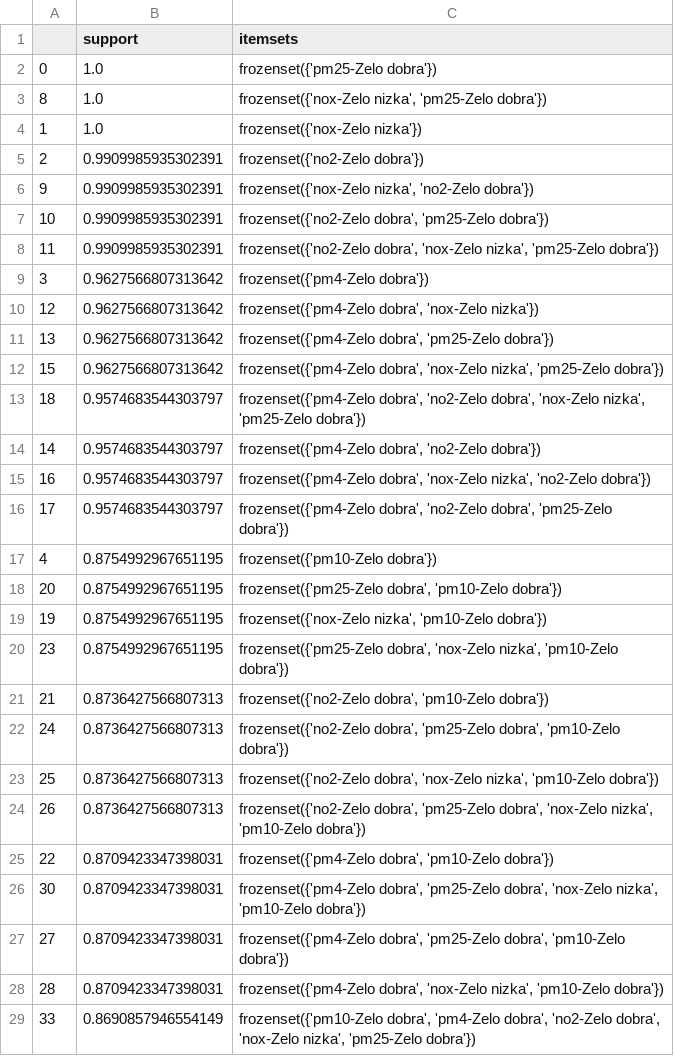
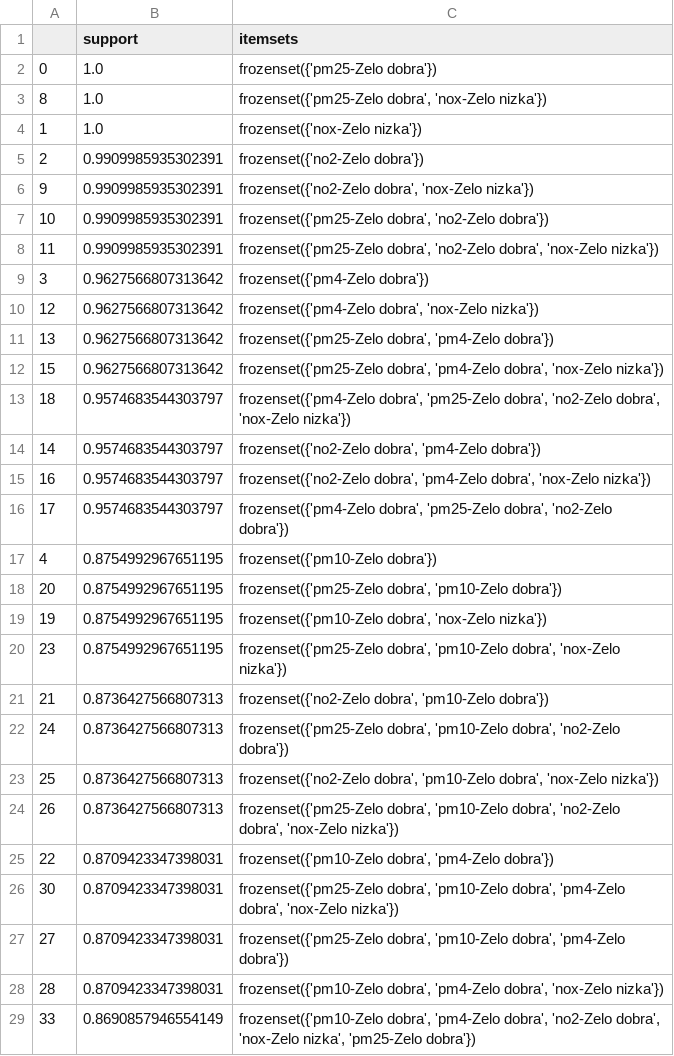
Before and after one commit to otiv33/AirQualityNARM, a CSV file: NARM/data/result_fp_growth_frequent_itemset.csv, drawn as a sheet; only a part is shown; the diff covers the shown part only.

```diff
--- a/NARM/data/result_fp_growth_frequent_itemset.csv
+++ b/NARM/data/result_fp_growth_frequent_itemset.csv
@@ -2,28 +2,28 @@
 0,1.0,frozenset({'pm25-Zelo dobra'})
-8,1.0,"frozenset({'nox-Zelo nizka', 'pm25-Zelo dobra'})"
+8,1.0,"frozenset({'pm25-Zelo dobra', 'nox-Zelo nizka'})"
 1,1.0,frozenset({'nox-Zelo nizka'})
 2,0.9909985935302391,frozenset({'no2-Zelo dobra'})
-9,0.9909985935302391,"frozenset({'nox-Zelo nizka', 'no2-Zelo dobra'})"
-10,0.9909985935302391,"frozenset({'no2-Zelo dobra', 'pm25-Zelo dobra'})"
-11,0.9909985935302391,"frozenset({'no2-Zelo dobra', 'nox-Zelo nizka', 'pm25-Zelo dobra'})"
+9,0.9909985935302391,"frozenset({'no2-Zelo dobra', 'nox-Zelo nizka'})"
+10,0.9909985935302391,"frozenset({'pm25-Zelo dobra', 'no2-Zelo dobra'})"
+11,0.9909985935302391,"frozenset({'pm25-Zelo dobra', 'no2-Zelo dobra', 'nox-Zelo nizka'})"
 3,0.9627566807313642,frozenset({'pm4-Zelo dobra'})
 12,0.9627566807313642,"frozenset({'pm4-Zelo dobra', 'nox-Zelo nizka'})"
-13,0.9627566807313642,"frozenset({'pm4-Zelo dobra', 'pm25-Zelo dobra'})"
-15,0.9627566807313642,"frozenset({'pm4-Zelo dobra', 'nox-Zelo nizka', 'pm25-Zelo dobra'})"
-18,0.9574683544303797,"frozenset({'pm4-Zelo dobra', 'no2-Zelo dobra', 'nox-Zelo nizka', 'pm25-Zelo dobra'})"
-14,0.9574683544303797,"frozenset({'pm4-Zelo dobra', 'no2-Zelo dobra'})"
-16,0.9574683544303797,"frozenset({'pm4-Zelo dobra', 'nox-Zelo nizka', 'no2-Zelo dobra'})"
-17,0.9574683544303797,"frozenset({'pm4-Zelo dobra', 'no2-Zelo dobra', 'pm25-Zelo dobra'})"
+13,0.9627566807313642,"frozenset({'pm25-Zelo dobra', 'pm4-Zelo dobra'})"
+15,0.9627566807313642,"frozenset({'pm25-Zelo dobra', 'pm4-Zelo dobra', 'nox-Zelo nizka'})"
+18,0.9574683544303797,"frozenset({'pm4-Zelo dobra', 'pm25-Zelo dobra', 'no2-Zelo dobra', 'nox-Zelo nizka'})"
+14,0.9574683544303797,"frozenset({'no2-Zelo dobra', 'pm4-Zelo dobra'})"
+16,0.9574683544303797,"frozenset({'no2-Zelo dobra', 'pm4-Zelo dobra', 'nox-Zelo nizka'})"
+17,0.9574683544303797,"frozenset({'pm4-Zelo dobra', 'pm25-Zelo dobra', 'no2-Zelo dobra'})"
 4,0.8754992967651195,frozenset({'pm10-Zelo dobra'})
 20,0.8754992967651195,"frozenset({'pm25-Zelo dobra', 'pm10-Zelo dobra'})"
-19,0.8754992967651195,"frozenset({'nox-Zelo nizka', 'pm10-Zelo dobra'})"
-23,0.8754992967651195,"frozenset({'pm25-Zelo dobra', 'nox-Zelo nizka', 'pm10-Zelo dobra'})"
+19,0.8754992967651195,"frozenset({'pm10-Zelo dobra', 'nox-Zelo nizka'})"
+23,0.8754992967651195,"frozenset({'pm25-Zelo dobra', 'pm10-Zelo dobra', 'nox-Zelo nizka'})"
 21,0.8736427566807313,"frozenset({'no2-Zelo dobra', 'pm10-Zelo dobra'})"
-24,0.8736427566807313,"frozenset({'no2-Zelo dobra', 'pm25-Zelo dobra', 'pm10-Zelo dobra'})"
-25,0.8736427566807313,"frozenset({'no2-Zelo dobra', 'nox-Zelo nizka', 'pm10-Zelo dobra'})"
-26,0.8736427566807313,"frozenset({'no2-Zelo dobra', 'pm25-Zelo dobra', 'nox-Zelo nizka', 'pm10-Zelo dobra'})"
-22,0.8709423347398031,"frozenset({'pm4-Zelo dobra', 'pm10-Zelo dobra'})"
-30,0.8709423347398031,"frozenset({'pm4-Zelo dobra', 'pm25-Zelo dobra', 'nox-Zelo nizka', 'pm10-Zelo dobra'})"
-27,0.8709423347398031,"frozenset({'pm4-Zelo dobra', 'pm25-Zelo dobra', 'pm10-Zelo dobra'})"
-28,0.8709423347398031,"frozenset({'pm4-Zelo dobra', 'nox-Zelo nizka', 'pm10-Zelo dobra'})"
+24,0.8736427566807313,"frozenset({'pm25-Zelo dobra', 'pm10-Zelo dobra', 'no2-Zelo dobra'})"
+25,0.8736427566807313,"frozenset({'no2-Zelo dobra', 'pm10-Zelo dobra', 'nox-Zelo nizka'})"
+26,0.8736427566807313,"frozenset({'pm25-Zelo dobra', 'pm10-Zelo dobra', 'no2-Zelo dobra', 'nox-Zelo nizka'})"
+22,0.8709423347398031,"frozenset({'pm10-Zelo dobra', 'pm4-Zelo dobra'})"
+30,0.8709423347398031,"frozenset({'pm25-Zelo dobra', 'pm10-Zelo dobra', 'pm4-Zelo dobra', 'nox-Zelo nizka'})"
+27,0.8709423347398031,"frozenset({'pm25-Zelo dobra', 'pm10-Zelo dobra', 'pm4-Zelo dobra'})"
+28,0.8709423347398031,"frozenset({'pm10-Zelo dobra', 'pm4-Zelo dobra', 'nox-Zelo nizka'})"
 33,0.8690857946554149,"frozenset({'pm10-Zelo dobra', 'pm4-Zelo dobra', 'no2-Zelo dobra', 'nox-Zelo nizka', 'pm25-Zelo dobra'})"
```
Also changed, not shown: 52 edited cells elsewhere in this file, NARM/data/result_fp_growth_association_rules.csv, 11 other files.
